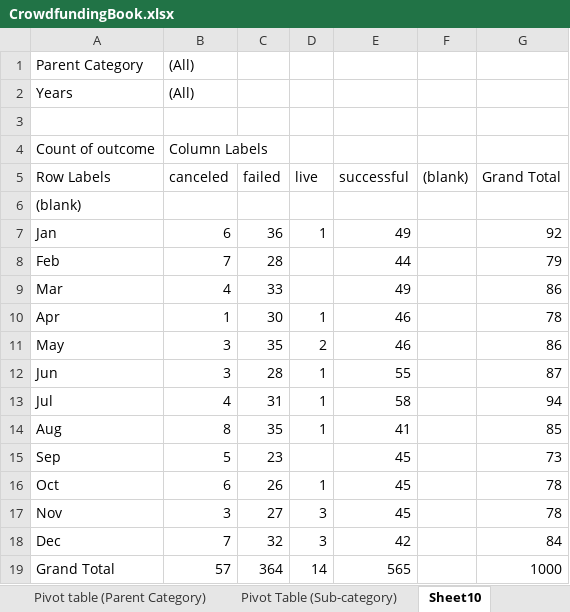
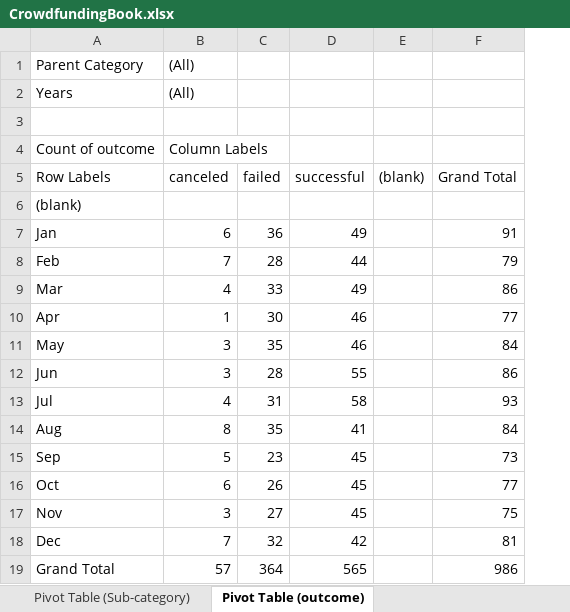
Before and after one commit to muskanmittal323/Excel-challenge, an Excel workbook: CrowdfundingBook.xlsx, sheet Pivot Table (outcome), drawn as a sheet; values as stored, in another font and other column widths than the file's, no borders; charts and pictures not drawn; removed rows and columns are numbered as before the commit, all else as after; the diff names each change by its address in the sheet, - before the commit and + after, or states it on an @@ line.

```diff
--- a/CrowdfundingBook.xlsx (sheet Pivot Table (outcome))
+++ b/CrowdfundingBook.xlsx (sheet Pivot Table (outcome))
-sheet tab: Sheet10
+sheet tab: Pivot Table (outcome)
-column D (live), rows 7-19: 1 |  |  | 1 | 2 | 1 | 1 | 1 |  | 1 | 3 | 3 | 14
-F7 (Grand Total): 92
+F7 (Grand Total): 91
-F10 (Grand Total): 78
+F10 (Grand Total): 77
-F11 (Grand Total): 86
+F11 (Grand Total): 84
-F12 (Grand Total): 87
+F12 (Grand Total): 86
-F13 (Grand Total): 94
+F13 (Grand Total): 93
-F14 (Grand Total): 85
+F14 (Grand Total): 84
-F16 (Grand Total): 78
+F16 (Grand Total): 77
-F17 (Grand Total): 78
+F17 (Grand Total): 75
-F18 (Grand Total): 84
+F18 (Grand Total): 81
-F19 (Grand Total): 1000
+F19 (Grand Total): 986
```
Also changed, not shown: sheet Crowdfunding, sheet Statistical Analysis, other sheet tabs, charts or pictures, 1 other file.
